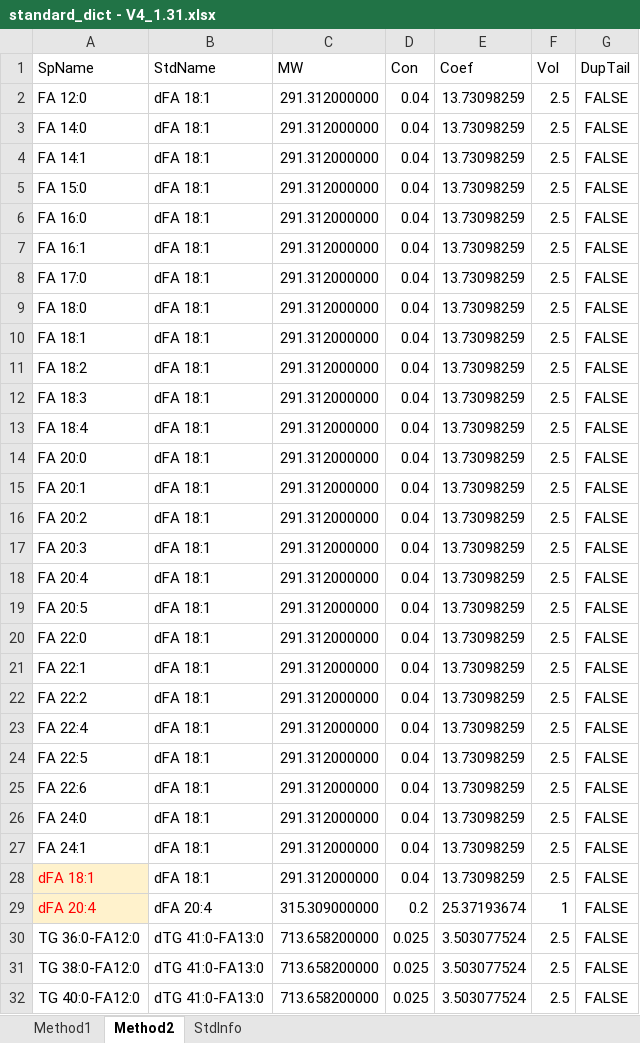
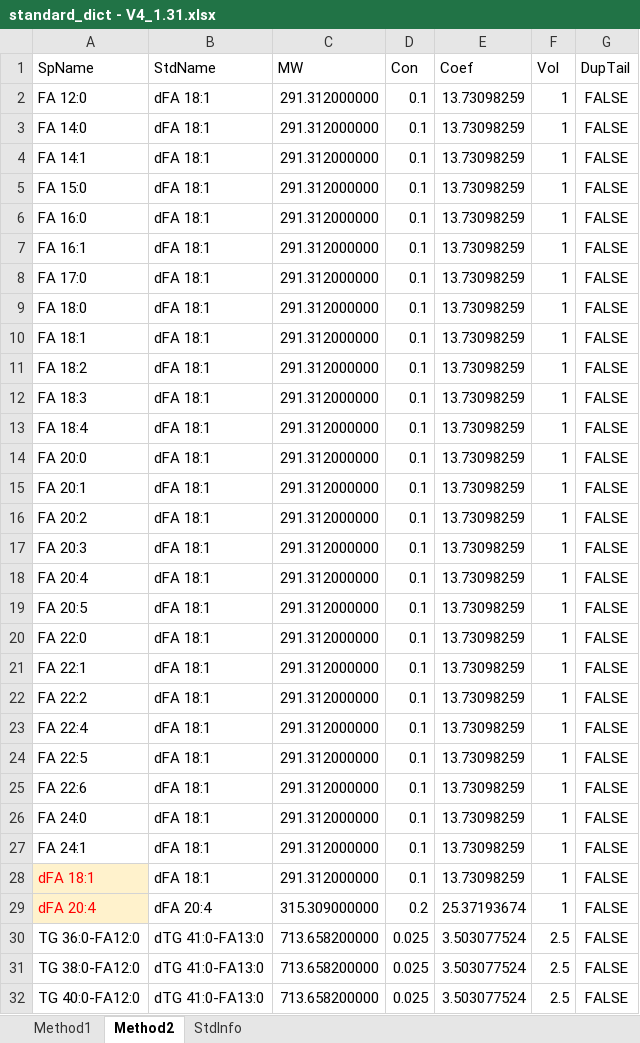
Before and after one commit to syjgino/SLA, an Excel workbook: doc/KeyV4.1/standard_dict - V4_1.31.xlsx, sheet Method2, drawn as a sheet; only a part is shown; values as stored, in another font and other column widths than the file's, no borders; the diff covers the shown part only; the diff names each change by its address in the sheet, - before the commit and + after, or states it on an @@ line.

```diff
--- a/doc/KeyV4.1/standard_dict - V4_1.31.xlsx (sheet Method2)
+++ b/doc/KeyV4.1/standard_dict - V4_1.31.xlsx (sheet Method2)
-D2:D28 (Con): 0.04
+D2:D28 (Con): 0.1
-F2:F28 (Vol): 2.5
+F2:F28 (Vol): 1
```
Also changed, not shown: 158 edited cells elsewhere in this sheet, sheet StdInfo.
